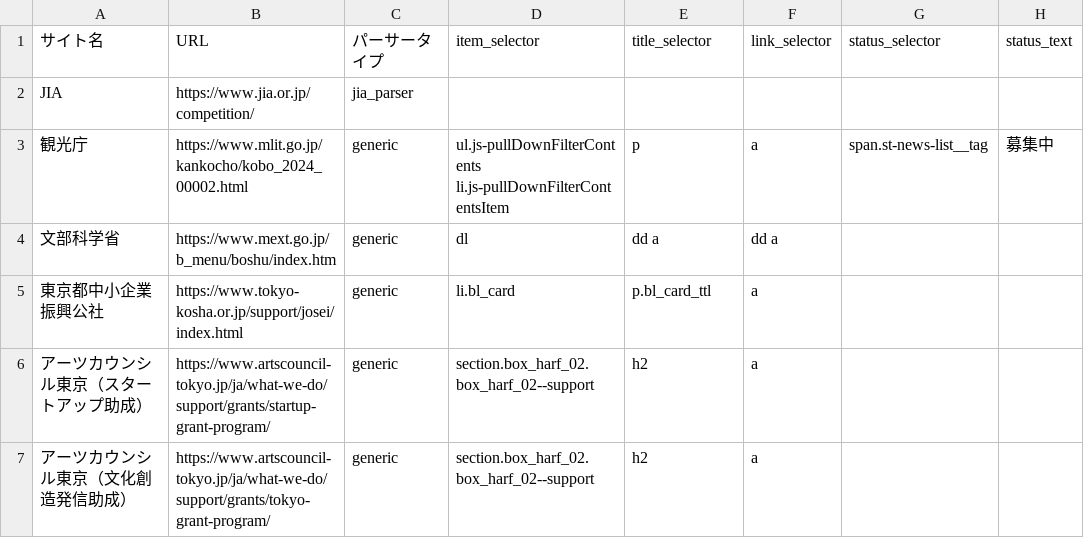
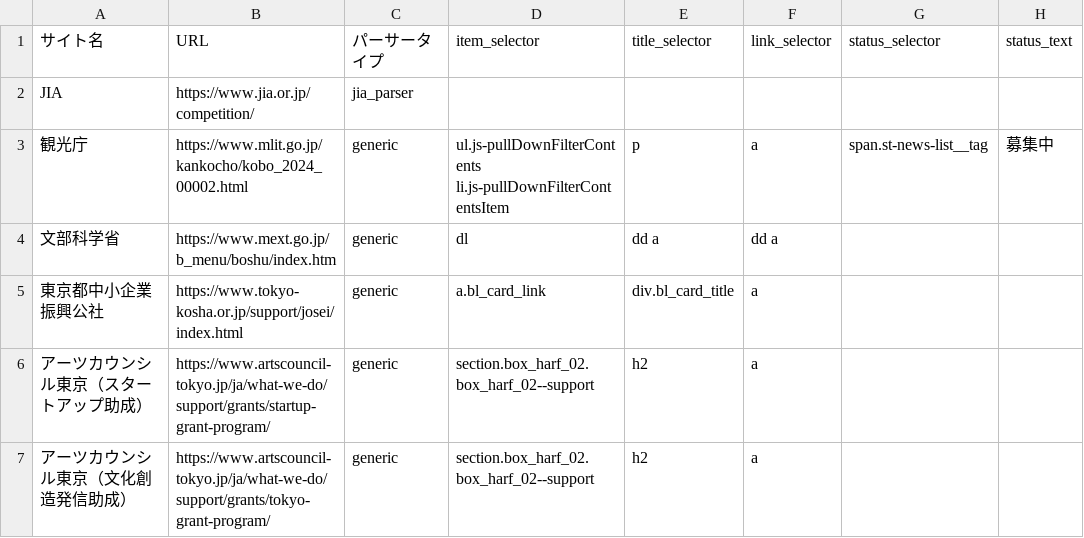
Before and after one commit to ligo0213/jia-competition-notifier, a CSV file: sites_list.csv, drawn as a sheet.

Commit message:
Update sites_list.csv

```diff
--- a/sites_list.csv
+++ b/sites_list.csv
@@ -4,3 +4,3 @@ JIA,https://www.jia.or.jp/competition/,jia_parser,,,,,
 文部科学省,https://www.mext.go.jp/b_menu/boshu/index.htm,generic,dl,dd a,dd a,,
-東京都中小企業振興公社,https://www.tokyo-kosha.or.jp/support/josei/index.html,generic,li.bl_card,p.bl_card_ttl,a,,
+東京都中小企業振興公社,https://www.tokyo-kosha.or.jp/support/josei/index.html,generic,a.bl_card_link,div.bl_card_title,a,,
 アーツカウンシル東京（スタートアップ助成）,https://www.artscouncil-tokyo.jp/ja/what-we-do/support/grants/startup-grant-program/,generic,section.box_harf_02.box_harf_02--support,h2,a,,
```
